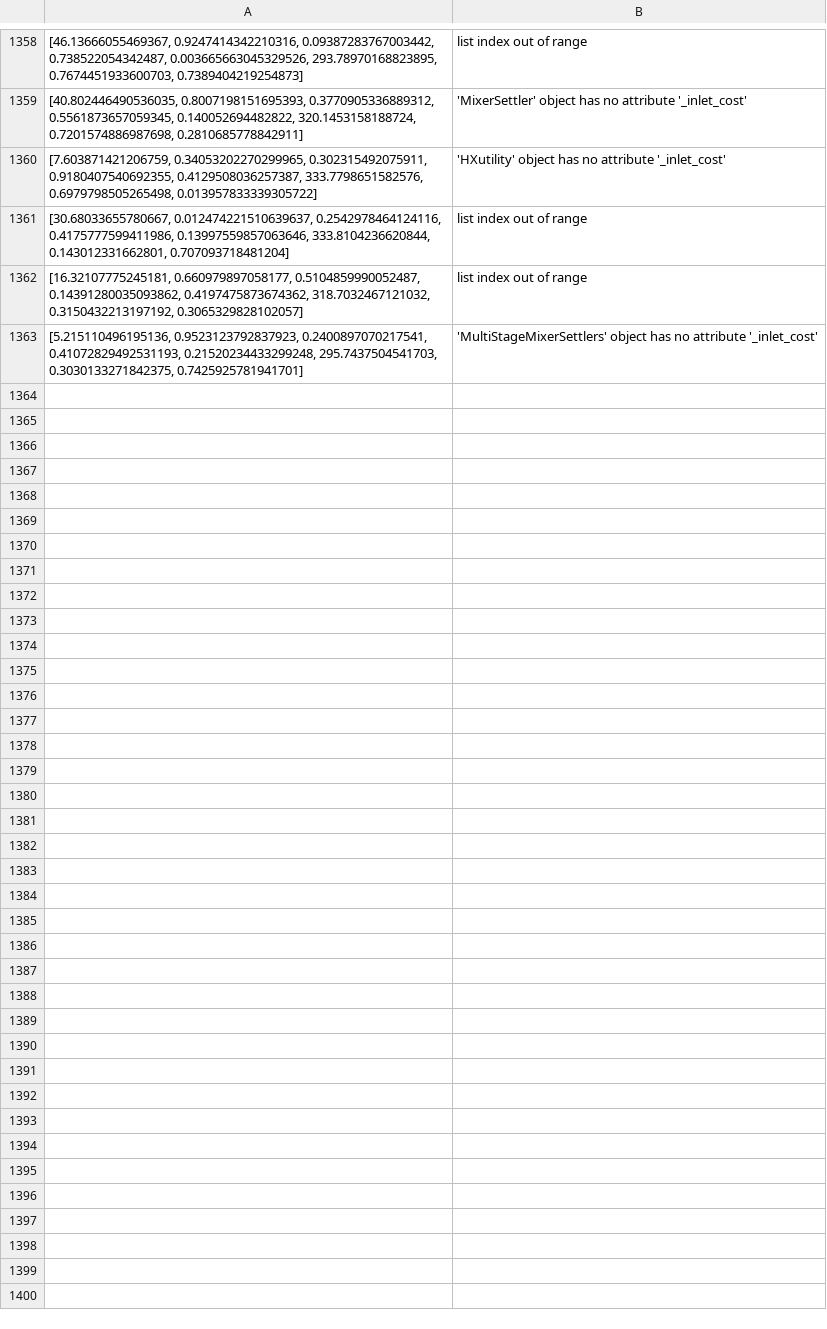
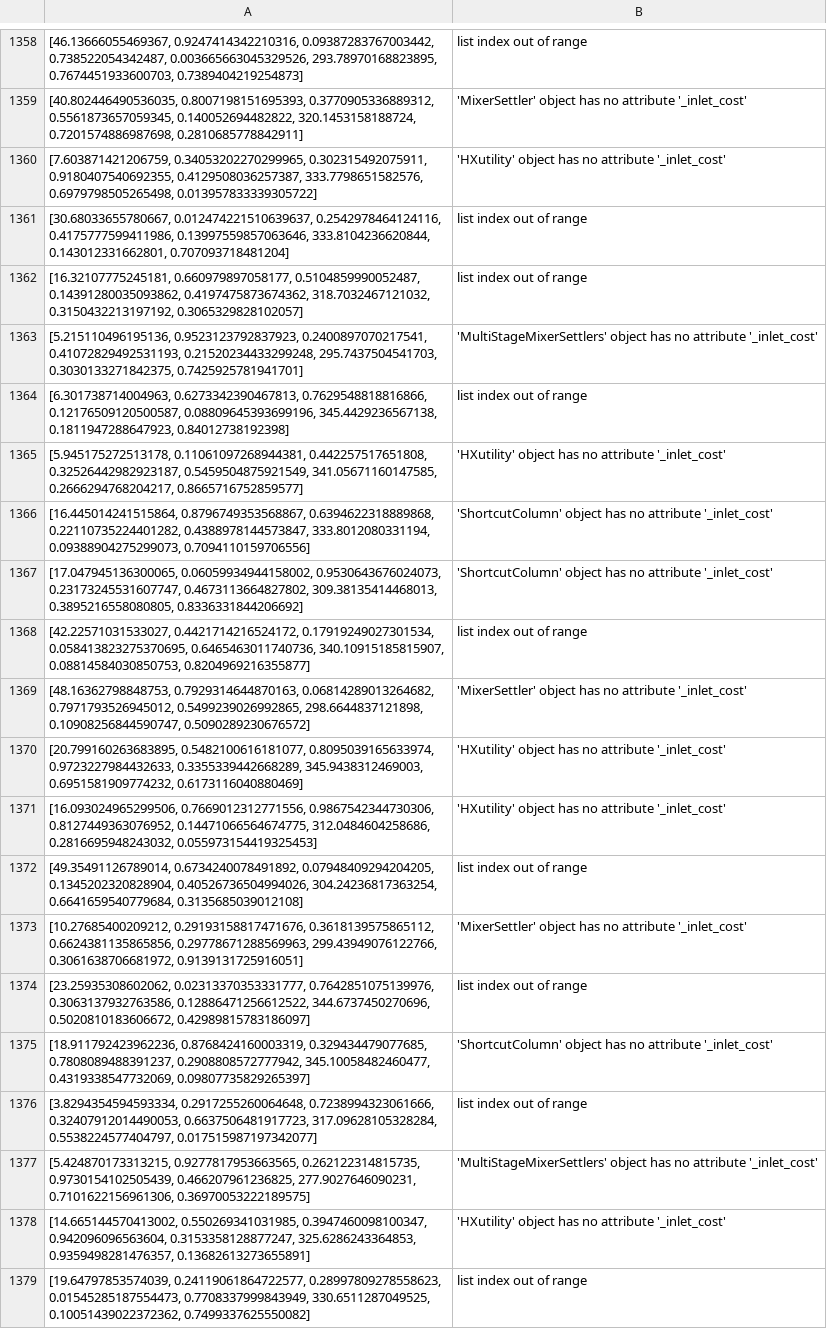
Before and after one commit to jaewook-lee4014/MultiFidelity-ProcessOpt, a CSV file: 3. Data/errors_250327.csv, drawn as a sheet; only a part is shown, gaps mark what is left out; the diff names each change by its address in the sheet, - before the commit and + after, or states it on an @@ line.

```diff
--- a/3. Data/errors_250327.csv
+++ b/3. Data/errors_250327.csv
+row 1364: [6.301738714004963, 0.6273342390467813, 0.7629548818816866, 0.12176509120500587, 0.08809645393699196, 345.4429236567138, 0.1811947288647923, 0.84012738192398] | list index out of range
+row 1365: [5.945175272513178, 0.11061097268944381, 0.442257517651808, 0.32526442982923187, 0.5459504875921549, 341.05671160147585, 0.2666294768204217, 0.8665716752859577] | 'HXutility' object has no attribute '_inlet_cost'
+row 1366: [16.445014241515864, 0.8796749353568867, 0.6394622318889868, 0.22110735224401282, 0.4388978144573847, 333.8012080331194, 0.09388904275299073, 0.7094110159706556] | 'ShortcutColumn' object has no attribute '_inlet_cost'
+row 1367: [17.047945136300065, 0.06059934944158002, 0.9530643676024073, 0.23173245531607747, 0.4673113664827802, 309.38135414468013, 0.3895216558080805, 0.8336331844206692] | 'ShortcutColumn' object has no attribute '_inlet_cost'
+row 1368: [42.22571031533027, 0.4421714216524172, 0.17919249027301534, 0.058413823275370695, 0.6465463011740736, 340.10915185815907, 0.08814584030850753, 0.8204969216355877] | list index out of range
+row 1369: [48.16362798848753, 0.7929314644870163, 0.06814289013264682, 0.7971793526945012, 0.5499239026992865, 298.6644837121898, 0.10908256844590747, 0.5090289230676572] | 'MixerSettler' object has no attribute '_inlet_cost'
+row 1370: [20.799160263683895, 0.5482100616181077, 0.8095039165633974, 0.9723227984432633, 0.3355339442668289, 345.9438312469003, 0.6951581909774232, 0.6173116040880469] | 'HXutility' object has no attribute '_inlet_cost'
+row 1371: [16.093024965299506, 0.7669012312771556, 0.9867542344730306, 0.8127449363076952, 0.14471066564674775, 312.0484604258686, 0.2816695948243032, 0.055973154419325453] | 'HXutility' object has no attribute '_inlet_cost'
+row 1372: [49.35491126789014, 0.6734240078491892, 0.07948409294204205, 0.1345202320828904, 0.40526736504994026, 304.24236817363254, 0.6641659540779684, 0.3135685039012108] | list index out of range
+row 1373: [10.27685400209212, 0.29193158817471676, 0.3618139575865112, 0.6624381135865856, 0.29778671288569963, 299.43949076122766, 0.3061638706681972, 0.9139131725916051] | 'MixerSettler' object has no attribute '_inlet_cost'
+row 1374: [23.25935308602062, 0.02313370353331777, 0.7642851075139976, 0.3063137932763586, 0.12886471256612522, 344.6737450270696, 0.5020810183606672, 0.42989815783186097] | list index out of range
+row 1375: [18.911792423962236, 0.8768424160003319, 0.329434479077685, 0.7808089488391237, 0.2908808572777942, 345.10058482460477, 0.4319338547732069, 0.09807735829265397] | 'ShortcutColumn' object has no attribute '_inlet_cost'
+row 1376: [3.8294354594593334, 0.2917255260064648, 0.7238994323061666, 0.32407912014490053, 0.6637506481917723, 317.09628105328284, 0.5538224577404797, 0.017515987197342077] | list index out of range
+row 1377: [5.424870173313215, 0.9277817953663565, 0.262122314815735, 0.9730154102505439, 0.466207961236825, 277.9027646090231, 0.7101622156961306, 0.36970053222189575] | 'MultiStageMixerSettlers' object has no attribute '_inlet_cost'
+row 1378: [14.665144570413002, 0.550269341031985, 0.3947460098100347, 0.942096096563604, 0.3153358128877247, 325.6286243364853, 0.9359498281476357, 0.13682613273655891] | 'HXutility' object has no attribute '_inlet_cost'
+row 1379: [19.64797853574039, 0.24119061864722577, 0.28997809278558623, 0.01545285187554473, 0.7708337999843949, 330.6511287049525, 0.10051439022372362, 0.7499337625550082] | list index out of range
```
Also changed, not shown: 3. Data/results_250327.csv, 1 other file.
